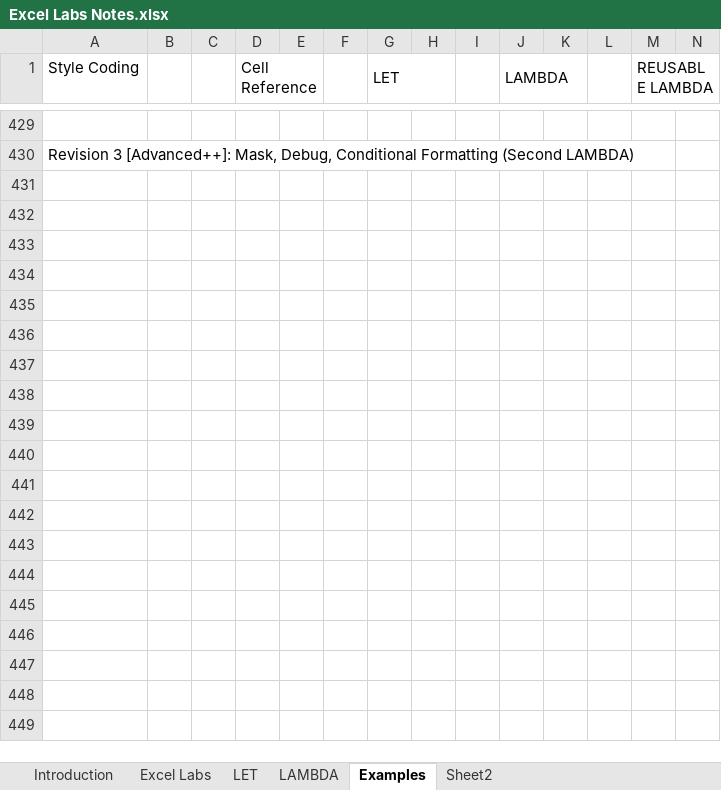
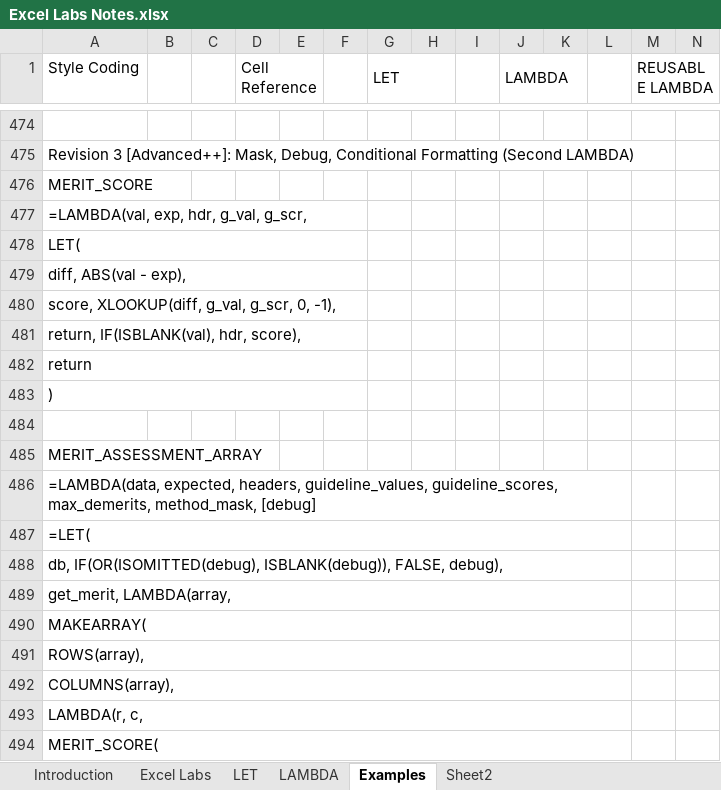
Before and after one commit to NotEntirelyUnlikely/LAMBDA, an Excel workbook: Excel Labs Notes.xlsx, sheet Examples, drawn as a sheet; only a part is shown, gaps mark what is left out; values as stored, in another font and other column widths than the file's, no cell formats; conditional formats not drawn; rows hold the shown columns only; the diff covers the shown part only; the diff names each change by its address in the sheet, - before the commit and + after, or states it on an @@ line.

Commit message:
Added Example: Margin of Error [Advanced++]

```diff
--- a/Excel Labs Notes.xlsx (sheet Examples)
+++ b/Excel Labs Notes.xlsx (sheet Examples)
@@ row 476 unhidden: MERIT_SCORE @@
@@ row 477 unhidden: =LAMBDA(val, exp, hdr, g_val, g_scr, @@
@@ row 478 unhidden: LET( @@
@@ row 479 unhidden: diff, ABS(val - exp), @@
@@ row 480 unhidden: score, XLOOKUP(diff, g_val, g_scr, 0, -1), @@
@@ row 481 unhidden: return, IF(ISBLANK(val), hdr, score), @@
@@ row 482 unhidden: return @@
@@ row 483 unhidden: ) @@
+row 484: (empty)
@@ row 485 unhidden: MERIT_ASSESSMENT_ARRAY @@
@@ row 486 unhidden: =LAMBDA(data, expected, headers, guideline_values, guideline_scores, max_demerits, method_mask, [debug] @@
@@ row 487 unhidden: =LET( @@
@@ row 488 unhidden: db, IF(OR(ISOMITTED(debug), ISBLANK(debug)), FALSE, debug), @@
@@ row 489 unhidden: get_merit, LAMBDA(array, @@
@@ row 490 unhidden: MAKEARRAY( @@
@@ row 491 unhidden: ROWS(array), @@
@@ row 492 unhidden: COLUMNS(array), @@
@@ row 493 unhidden: LAMBDA(r, c, @@
@@ row 494 unhidden: MERIT_SCORE( @@
```
Also changed, not shown: 53 added rows, 7 removed rows, 140 hidden or unhidden rows, 80 edited cells and merged cells elsewhere in this sheet, sheet LAMBDA, sheet Excel Labs, cell formats, formulas that keep their value.
